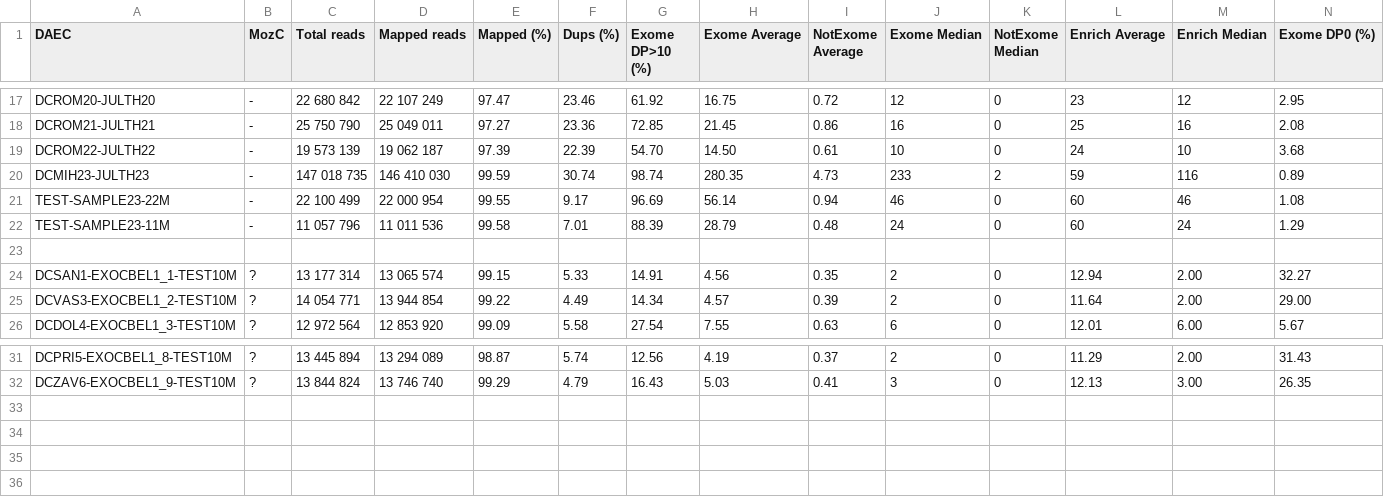
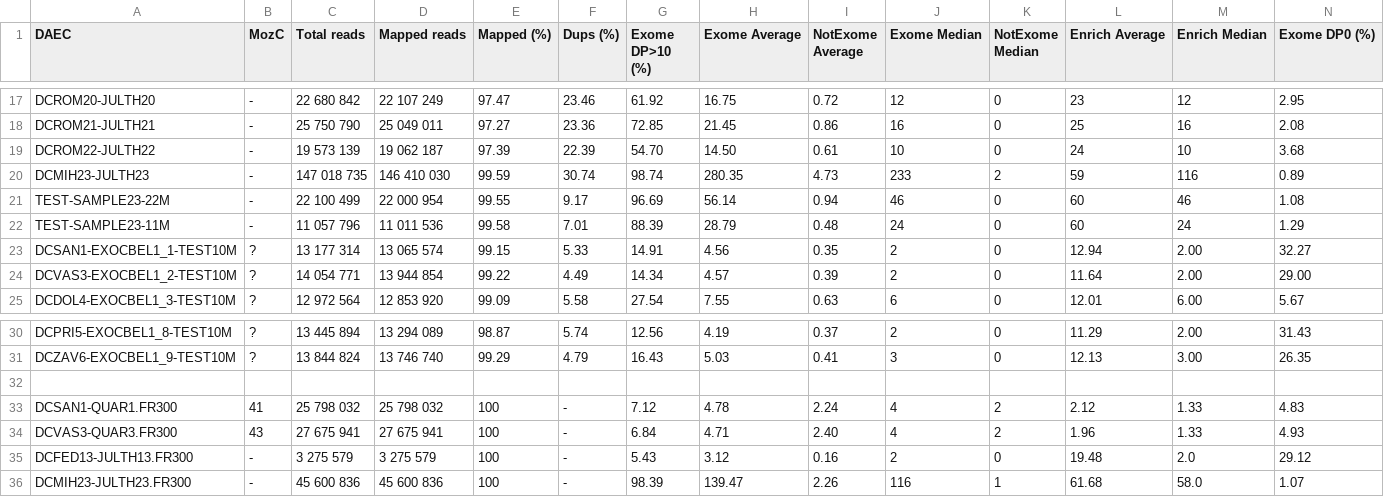
Before and after one commit to genomech/labjournal, a CSV file: data/SamplesData.csv, drawn as a sheet; only a part is shown, gaps mark what is left out; removed rows and columns are numbered as before the commit, all else as after; rows hold the shown columns only; the diff names each change by its address in the sheet, - before the commit and + after, or states it on an @@ line.

```diff
--- a/data/SamplesData.csv
+++ b/data/SamplesData.csv
-row 23: (empty)
+row 32: (empty)
+row 33: DCSAN1-QUAR1.FR300 | 41 | 25 798 032 | 25 798 032 | 100 | - | 7.12 | 4.78 | 2.24 | 4 | 2 | 2.12 | 1.33 | 4.83
+row 34: DCVAS3-QUAR3.FR300 | 43 | 27 675 941 | 27 675 941 | 100 | - | 6.84 | 4.71 | 2.40 | 4 | 2 | 1.96 | 1.33 | 4.93
+row 35: DCFED13-JULTH13.FR300 | - | 3 275 579 | 3 275 579 | 100 | - | 5.43 | 3.12 | 0.16 | 2 | 0 | 19.48 | 2.0 | 29.12
+row 36: DCMIH23-JULTH23.FR300 | - | 45 600 836 | 45 600 836 | 100 | - | 98.39 | 139.47 | 2.26 | 116 | 1 | 61.68 | 58.0 | 1.07
```
Also changed, not shown: 2 other files.
